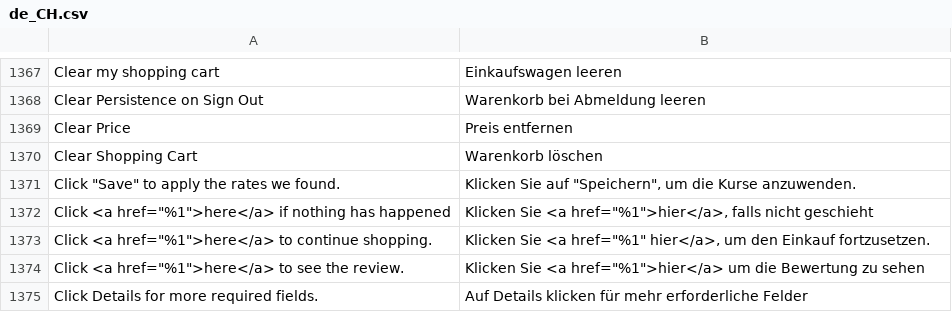
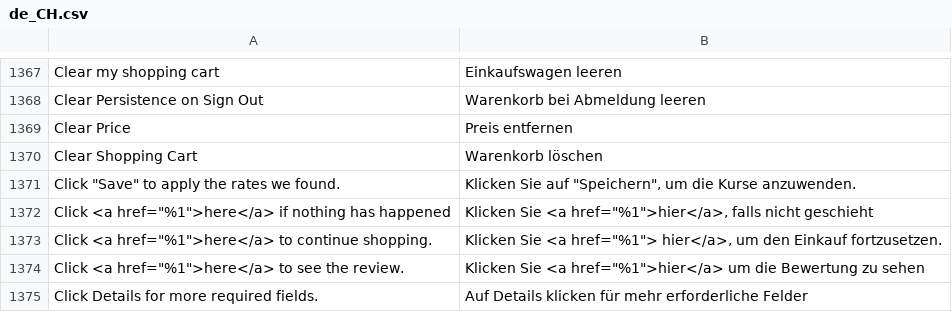
Before and after one commit to staempfli/magento2-language-de-ch, a CSV file: de_CH.csv, drawn as a sheet; only a part is shown, gaps mark what is left out.

Commit message:
fix broken translation

```diff
--- a/de_CH.csv
+++ b/de_CH.csv
@@ -1382,3 +1382,3 @@ Clear Shopping Cart,Warenkorb löschen
 "Click <a href=""%1"">here</a> if nothing has happened","Klicken Sie <a href=""%1"">hier</a>, falls nicht geschieht"
-"Click <a href=""%1"">here</a> to continue shopping.","Klicken Sie <a href=""%1"" hier</a>, um den Einkauf fortzusetzen."
+"Click <a href=""%1"">here</a> to continue shopping.","Klicken Sie <a href=""%1""> hier</a>, um den Einkauf fortzusetzen."
 "Click <a href=""%1"">here</a> to see the review.","Klicken Sie <a href=""%1"">hier</a> um die Bewertung zu sehen"
```
